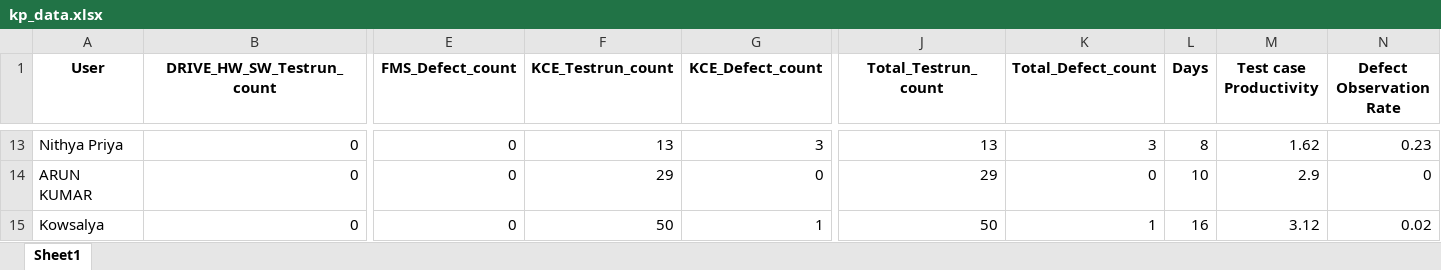
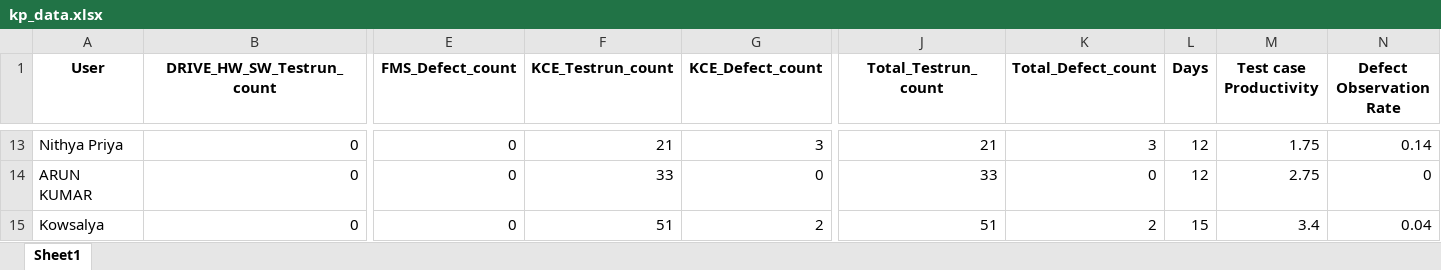
Before and after one commit to DineshGoverthanan/KCE_KPI, an Excel workbook: jama_exports/kp_data.xlsx, sheet Sheet1, drawn as a sheet; only a part is shown, gaps mark what is left out; values as stored, in another font and other column widths than the file's, no borders; the diff covers the shown part only; the diff names each change by its address in the sheet, - before the commit and + after, or states it on an @@ line.

```diff
--- a/jama_exports/kp_data.xlsx (sheet Sheet1)
+++ b/jama_exports/kp_data.xlsx (sheet Sheet1)
-F13 (KCE_Testrun_count): 13
+F13 (KCE_Testrun_count): 21
-J13 (Total_Testrun_count): 13
+J13 (Total_Testrun_count): 21
-L13 (Days): 8
+L13 (Days): 12
-M13 (Test case Productivity): 1.62
+M13 (Test case Productivity): 1.75
-N13 (Defect Observation Rate): 0.23
+N13 (Defect Observation Rate): 0.14
-F14 (KCE_Testrun_count): 29
+F14 (KCE_Testrun_count): 33
-J14 (Total_Testrun_count): 29
+J14 (Total_Testrun_count): 33
-L14 (Days): 10
+L14 (Days): 12
-M14 (Test case Productivity): 2.9
+M14 (Test case Productivity): 2.75
-F15 (KCE_Testrun_count): 50
+F15 (KCE_Testrun_count): 51
-G15 (KCE_Defect_count): 1
+G15 (KCE_Defect_count): 2
-J15 (Total_Testrun_count): 50
+J15 (Total_Testrun_count): 51
-K15 (Total_Defect_count): 1
+K15 (Total_Defect_count): 2
-L15 (Days): 16
+L15 (Days): 15
-M15 (Test case Productivity): 3.12
+M15 (Test case Productivity): 3.4
-N15 (Defect Observation Rate): 0.02
+N15 (Defect Observation Rate): 0.04
```
Also changed, not shown: 1 added row, 1 removed row and 56 edited cells elsewhere in this sheet.
